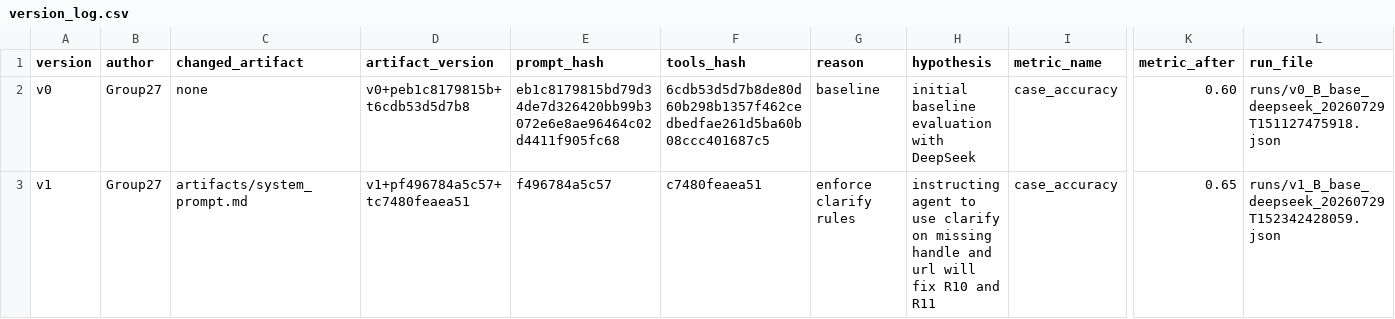
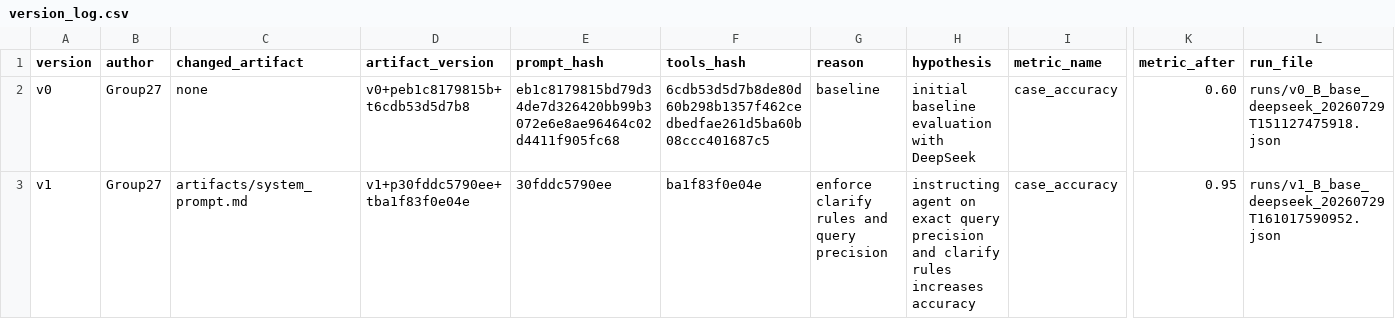
Before and after one commit to shirin2105/Day04_G27_E403, a CSV file: starter_v0/artifacts/version_log.csv, drawn as a sheet; only a part is shown, gaps mark what is left out; the diff names each change by its address in the sheet, - before the commit and + after, or states it on an @@ line.

Commit message:
feat: achieve 95% accuracy on 20 base eval cases with 100% tool routing

```diff
--- a/starter_v0/artifacts/version_log.csv
+++ b/starter_v0/artifacts/version_log.csv
-D3 (artifact_version): v1+pf496784a5c57+tc7480feaea51
+D3 (artifact_version): v1+p30fddc5790ee+tba1f83f0e04e
-E3 (prompt_hash): f496784a5c57
+E3 (prompt_hash): 30fddc5790ee
-F3 (tools_hash): c7480feaea51
+F3 (tools_hash): ba1f83f0e04e
-G3 (reason): enforce clarify rules
+G3 (reason): enforce clarify rules and query precision
-H3 (hypothesis): instructing agent to use clarify on missing handle and url will fix R10 and R11
+H3 (hypothesis): instructing agent on exact query precision and clarify rules increases accuracy
-K3 (metric_after): 0.65
+K3 (metric_after): 0.95
-L3 (run_file): runs/v1_B_base_deepseek_20260729T152342428059.json
+L3 (run_file): runs/v1_B_base_deepseek_20260729T161017590952.json
```
Also changed, not shown: 2 other files.
